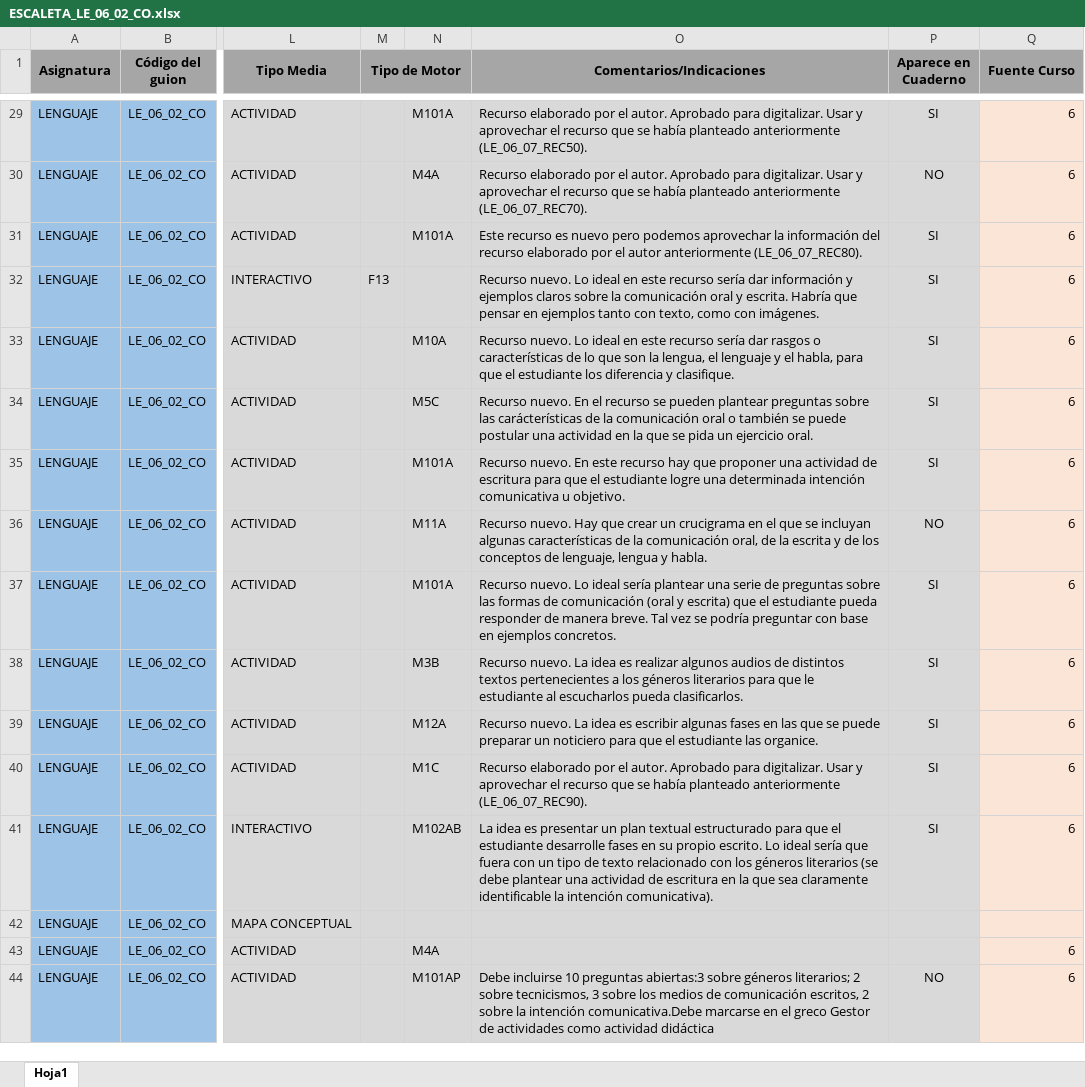
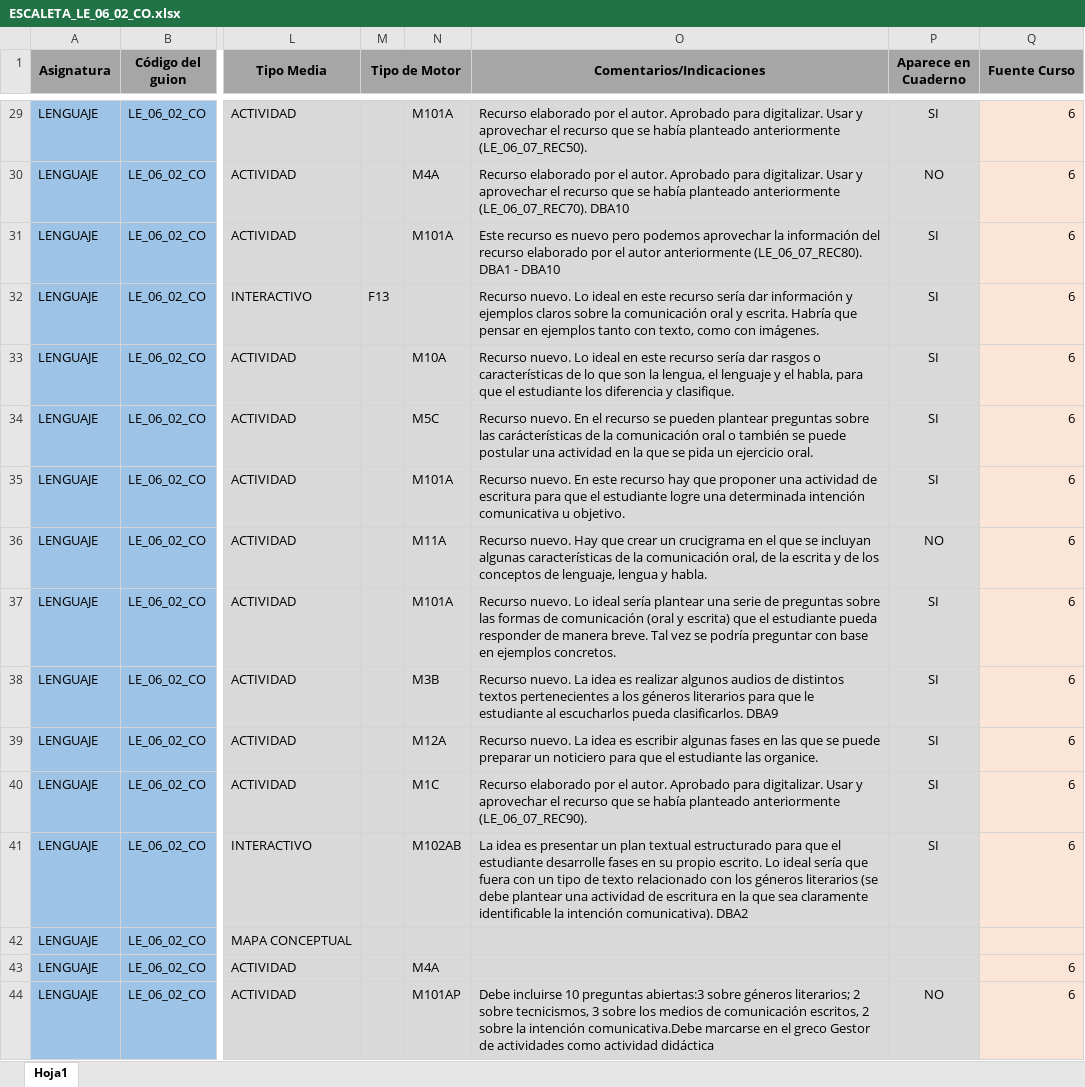
Before and after one commit to AulaPlanetaColombia/Lenguaje, an Excel workbook: fuentes/contenidos/grado06/guion02/ESCALETA_LE_06_02_CO.xlsx, sheet Hoja1, drawn as a sheet; only a part is shown, gaps mark what is left out; values as stored, in another font and other column widths than the file's, no borders; the diff covers the shown part only; the diff names each change by its address in the sheet, - before the commit and + after, or states it on an @@ line.

```diff
--- a/fuentes/contenidos/grado06/guion02/ESCALETA_LE_06_02_CO.xlsx (sheet Hoja1)
+++ b/fuentes/contenidos/grado06/guion02/ESCALETA_LE_06_02_CO.xlsx (sheet Hoja1)
-O30 (Comentarios/Indicaciones): …anteriormente (LE_06_07_REC70).
+O30 (Comentarios/Indicaciones): …anteriormente (LE_06_07_REC70). DBA10
-O31 (Comentarios/Indicaciones): …anteriormente (LE_06_07_REC80).
+O31 (Comentarios/Indicaciones): …anteriormente (LE_06_07_REC80). DBA1 - DBA10
-O38 (Comentarios/Indicaciones): …pueda clasificarlos.
+O38 (Comentarios/Indicaciones): …pueda clasificarlos. DBA9
-O41 (Comentarios/Indicaciones): …intención comunicativa).
+O41 (Comentarios/Indicaciones): …intención comunicativa). DBA2
```
Also changed, not shown: 16 edited cells elsewhere in this sheet.
